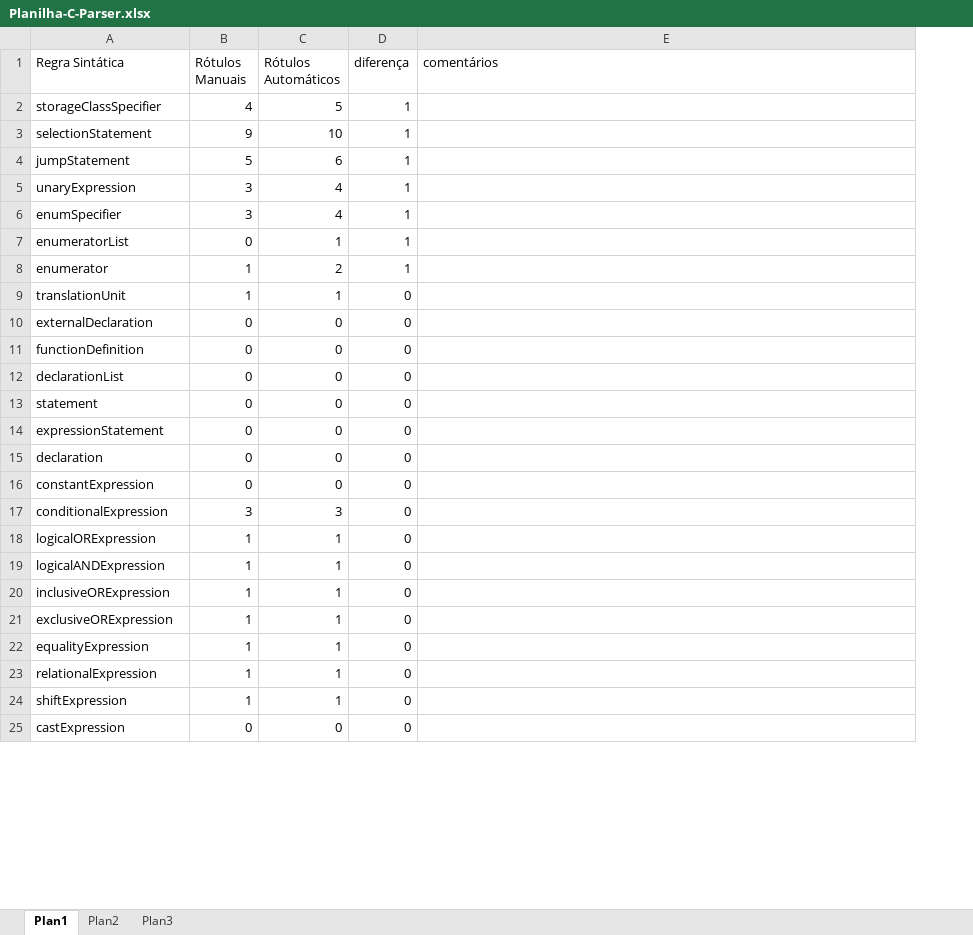
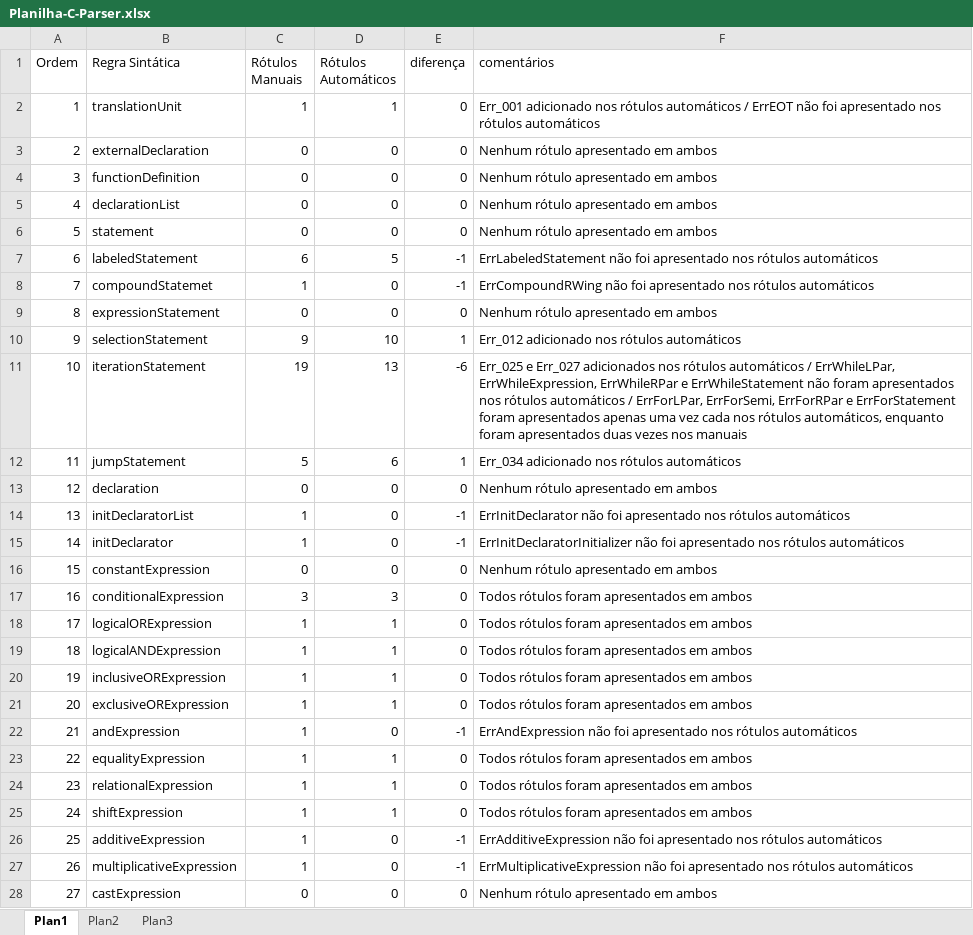
Before and after one commit to silveira24/C-Parser, an Excel workbook: Planilha-C-Parser.xlsx, sheet Plan1, drawn as a sheet; only a part is shown; values as stored, in another font and other column widths than the file's, no cell formats; conditional formats and table styles not drawn; removed rows and columns are numbered as before the commit, all else as after; the diff covers the shown part only; the diff names each change by its address in the sheet, - before the commit and + after, or states it on an @@ line.

Commit message:
Planilha de erros

```diff
--- a/Planilha-C-Parser.xlsx (sheet Plan1)
+++ b/Planilha-C-Parser.xlsx (sheet Plan1)
+column A (Ordem), rows 2-6: 1 | 2 | 3 | 4 | 5; row 9: 8; row 13: 12; rows 16-21: 15 | 16 | 17 | 18 | 19 | 20; rows 23-25: 22 | 23 | 24; row 28: 27
-row 2: storageClassSpecifier | 4 | 5 | 1
-row 3: selectionStatement | 9 | 10 | 1
-row 4: jumpStatement | 5 | 6 | 1
-row 5: unaryExpression | 3 | 4 | 1
-row 6: enumSpecifier | 3 | 4 | 1
-row 7: enumeratorList | 0 | 1 | 1
-row 8: enumerator | 1 | 2 | 1
-F2 (comentários): (empty)
+F2 (comentários): Err_001 adicionado nos rótulos automáticos / ErrEOT não foi apresentado nos rótulos automáticos
-F3:F6 (comentários): (empty)
+F3:F6 (comentários): Nenhum rótulo apresentado em ambos
+row 7: 6 | labeledStatement | 6 | 5 | -1 | ErrLabeledStatement não foi apresentado nos rótulos automáticos
+row 8: 7 | compoundStatemet | 1 | 0 | -1 | ErrCompoundRWing não foi apresentado nos rótulos automáticos
-F9 (comentários): (empty)
+F9 (comentários): Nenhum rótulo apresentado em ambos
+row 10: 9 | selectionStatement | 9 | 10 | 1 | Err_012 adicionado nos rótulos automáticos
+row 11: 10 | iterationStatement | 19 | 13 | -6 | Err_025 e Err_027 adicionados nos rótulos automáticos / ErrWhileLPar, ErrWhileExpression, ErrWhileRPar e ErrWhileStatement não foram apresentados nos rótulos automáticos / ErrForLPar, ErrForSemi, ErrForRPar e ErrForStatement foram apresentados apenas uma vez cada nos rótulos automáticos, enquanto foram apresentados duas vezes nos manuais
+row 12: 11 | jumpStatement | 5 | 6 | 1 | Err_034 adicionado nos rótulos automáticos
-F13 (comentários): (empty)
+F13 (comentários): Nenhum rótulo apresentado em ambos
+row 14: 13 | initDeclaratorList | 1 | 0 | -1 | ErrInitDeclarator não foi apresentado nos rótulos automáticos
+row 15: 14 | initDeclarator | 1 | 0 | -1 | ErrInitDeclaratorInitializer não foi apresentado nos rótulos automáticos
-F16 (comentários): (empty)
+F16 (comentários): Nenhum rótulo apresentado em ambos
-F17:F21 (comentários): (empty)
+F17:F21 (comentários): Todos rótulos foram apresentados em ambos
+row 22: 21 | andExpression | 1 | 0 | -1 | ErrAndExpression não foi apresentado nos rótulos automáticos
-F23:F25 (comentários): (empty)
+F23:F25 (comentários): Todos rótulos foram apresentados em ambos
+row 26: 25 | additiveExpression | 1 | 0 | -1 | ErrAdditiveExpression não foi apresentado nos rótulos automáticos
+row 27: 26 | multiplicativeExpression | 1 | 0 | -1 | ErrMultiplicativeExpression não foi apresentado nos rótulos automáticos
-F28 (comentários): (empty)
+F28 (comentários): Nenhum rótulo apresentado em ambos
```
Also changed, not shown: 18 added rows, 21 removed rows and 38 edited cells elsewhere in this sheet, cell formats, formulas that keep their value.
